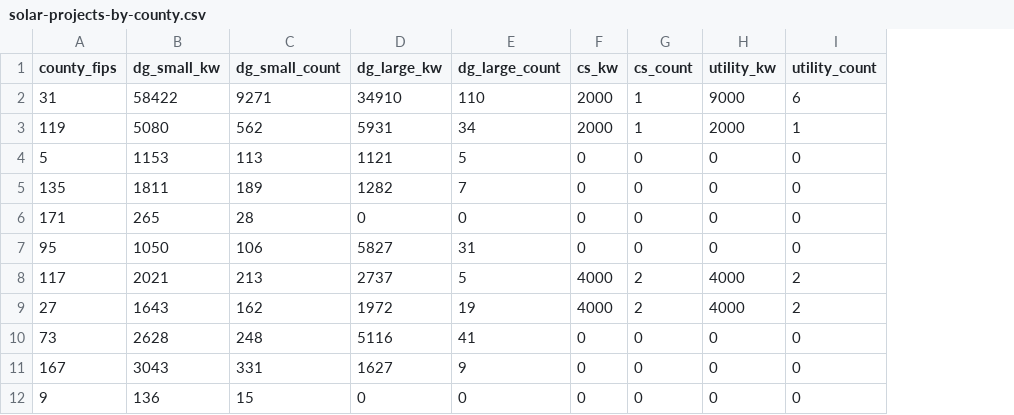
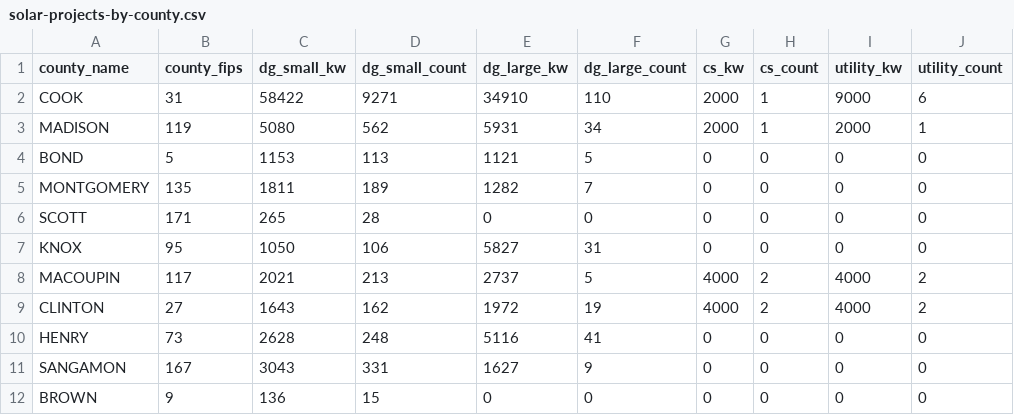
Before and after one commit to chihacknight/il-solar-map, a CSV file: data/v2/final/solar-projects-by-county.csv, drawn as a sheet; only a part is shown; the diff names each change by its address in the sheet, - before the commit and + after, or states it on an @@ line.

Commit message:
populating county name

```diff
--- a/data/v2/final/solar-projects-by-county.csv
+++ b/data/v2/final/solar-projects-by-county.csv
+column A (county_name), rows 2-12: COOK | MADISON | BOND | MONTGOMERY | SCOTT | KNOX | MACOUPIN | CLINTON | HENRY | SANGAMON | BROWN
```
Also changed, not shown: 2 other files.
